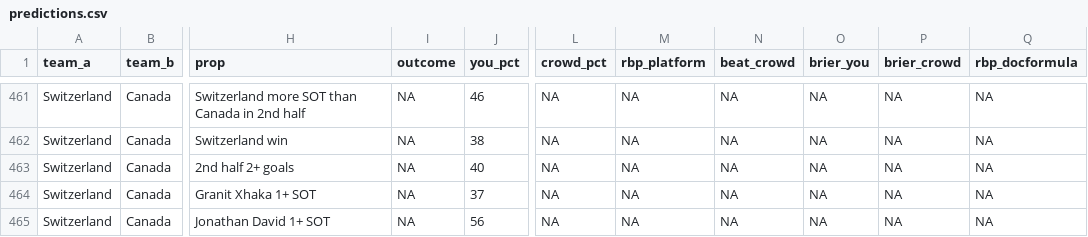
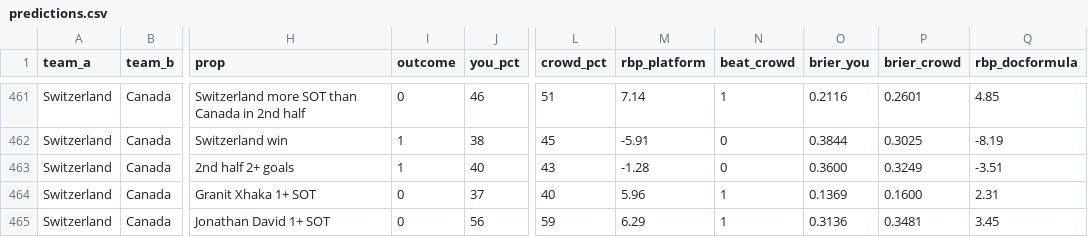
Before and after one commit to smeh25/jump-trading-probability-cup-2026, a CSV file: predictions.csv, drawn as a sheet; only a part is shown, gaps mark what is left out; the diff covers the shown part only; the diff names each change by its address in the sheet, - before the commit and + after, or states it on an @@ line.

```diff
--- a/predictions.csv
+++ b/predictions.csv
-I461 (outcome): NA
+I461 (outcome): 0
-L461 (crowd_pct): NA
+L461 (crowd_pct): 51
-M461 (rbp_platform): NA
+M461 (rbp_platform): 7.14
-N461 (beat_crowd): NA
+N461 (beat_crowd): 1
-O461 (brier_you): NA
+O461 (brier_you): 0.2116
-P461 (brier_crowd): NA
+P461 (brier_crowd): 0.2601
-Q461 (rbp_docformula): NA
+Q461 (rbp_docformula): 4.85
-I462:I463 (outcome): NA
+I462:I463 (outcome): 1
-L462 (crowd_pct): NA
+L462 (crowd_pct): 45
-M462 (rbp_platform): NA
+M462 (rbp_platform): -5.91
-N462:N463 (beat_crowd): NA
+N462:N463 (beat_crowd): 0
-O462 (brier_you): NA
+O462 (brier_you): 0.3844
-P462 (brier_crowd): NA
+P462 (brier_crowd): 0.3025
-Q462 (rbp_docformula): NA
+Q462 (rbp_docformula): -8.19
-L463 (crowd_pct): NA
+L463 (crowd_pct): 43
-M463 (rbp_platform): NA
+M463 (rbp_platform): -1.28
-O463 (brier_you): NA
+O463 (brier_you): 0.3600
-P463 (brier_crowd): NA
+P463 (brier_crowd): 0.3249
-Q463 (rbp_docformula): NA
+Q463 (rbp_docformula): -3.51
-I464:I465 (outcome): NA
+I464:I465 (outcome): 0
-L464 (crowd_pct): NA
+L464 (crowd_pct): 40
-M464 (rbp_platform): NA
+M464 (rbp_platform): 5.96
-N464:N465 (beat_crowd): NA
+N464:N465 (beat_crowd): 1
-O464 (brier_you): NA
+O464 (brier_you): 0.1369
-P464 (brier_crowd): NA
+P464 (brier_crowd): 0.1600
-Q464 (rbp_docformula): NA
+Q464 (rbp_docformula): 2.31
-L465 (crowd_pct): NA
+L465 (crowd_pct): 59
-M465 (rbp_platform): NA
+M465 (rbp_platform): 6.29
-O465 (brier_you): NA
+O465 (brier_you): 0.3136
-P465 (brier_crowd): NA
+P465 (brier_crowd): 0.3481
-Q465 (rbp_docformula): NA
+Q465 (rbp_docformula): 3.45
```
Also changed, not shown: 105 edited cells elsewhere in this file.
